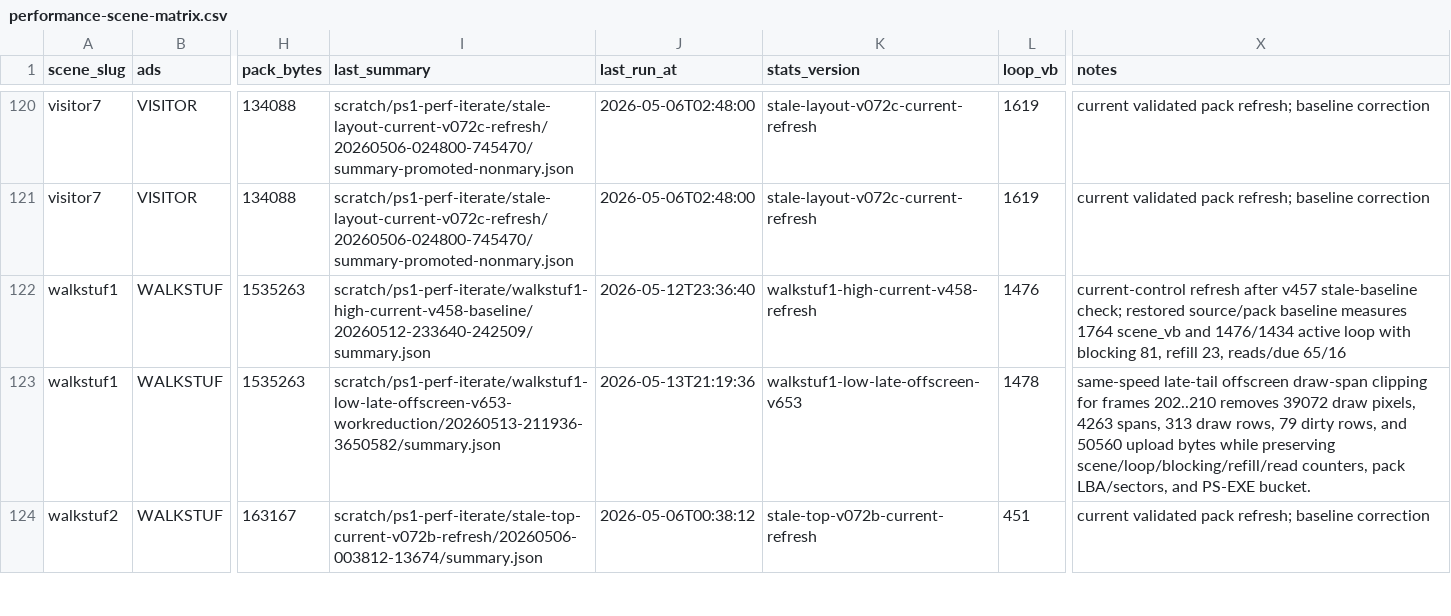
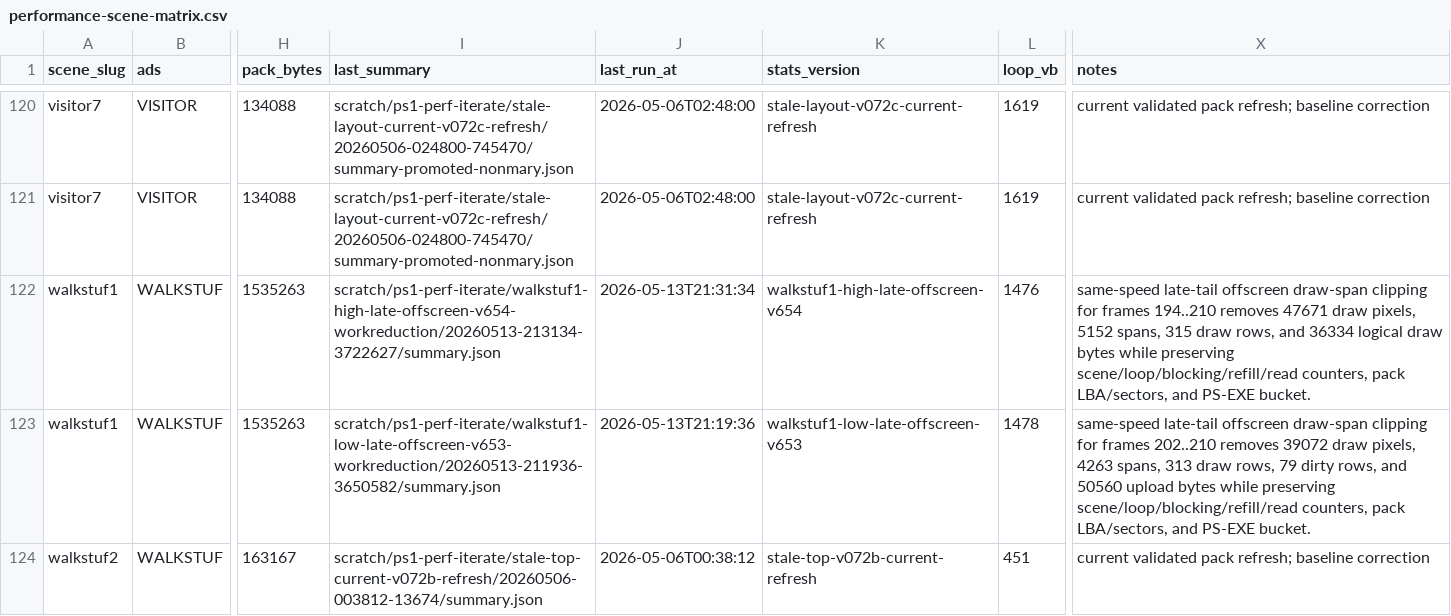
Before and after one commit to huntergdavis/johnny-castaway-ps1, a CSV file: docs/ps1/performance-scene-matrix.csv, drawn as a sheet; only a part is shown, gaps mark what is left out; the diff names each change by its address in the sheet, - before the commit and + after, or states it on an @@ line.

Commit message:
ps1: clip walkstuf1 high late offscreen draw spans

```diff
--- a/docs/ps1/performance-scene-matrix.csv
+++ b/docs/ps1/performance-scene-matrix.csv
-I122 (last_summary): scratch/ps1-perf-iterate/walkstuf1-high-current-v458-baseline/20260512-233640-242509/summary.json
+I122 (last_summary): scratch/ps1-perf-iterate/walkstuf1-high-late-offscreen-v654-workreduction/20260513-213134-3722627/summary.json
-J122 (last_run_at): 2026-05-12T23:36:40
+J122 (last_run_at): 2026-05-13T21:31:34
-K122 (stats_version): walkstuf1-high-current-v458-refresh
+K122 (stats_version): walkstuf1-high-late-offscreen-v654
-X122 (notes): current-control refresh after v457 stale-baseline check; restored source/pack baseline measures 1764 scene_vb and 1476/1434 active loop with blocking 81, refill 23, reads/due 65/16
+X122 (notes): same-speed late-tail offscreen draw-span clipping for frames 194..210 removes 47671 draw pixels, 5152 spans, 315 draw rows, and 36334 logical draw bytes while preserving scene/loop/blocking/refill/read counters, pack LBA/sectors, and PS-EXE bucket.
```
Also changed, not shown: docs/ps1/performance-preprocess-opportunities.csv, 29 other files.
